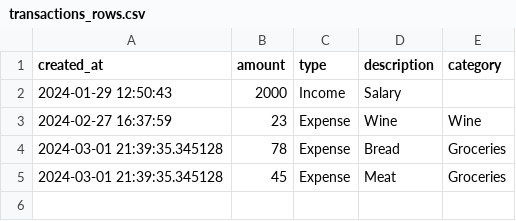
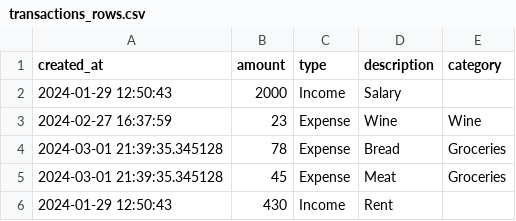
Before and after one commit to luiscberrocal/vuejs-django-course, a CSV file: finance-tracker/data/transactions_rows.csv, drawn as a sheet; the diff names each change by its address in the sheet, - before the commit and + after, or states it on an @@ line.

Commit message:
Transaction Model form.

```diff
--- a/finance-tracker/data/transactions_rows.csv
+++ b/finance-tracker/data/transactions_rows.csv
+row 6: 2024-01-29 12:50:43 | 430 | Income | Rent
```
Also changed, not shown: 2 other files.
